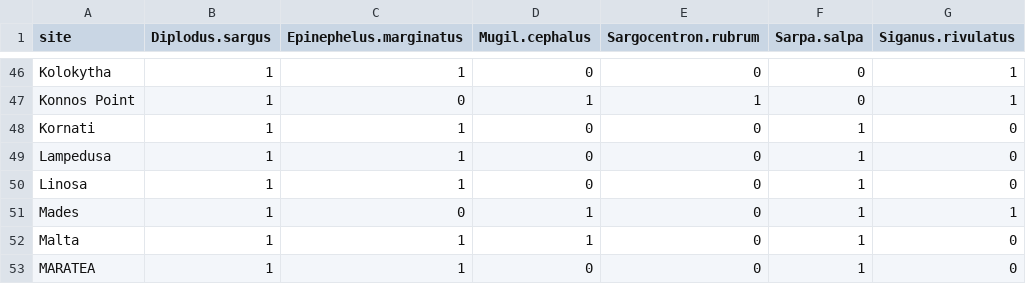
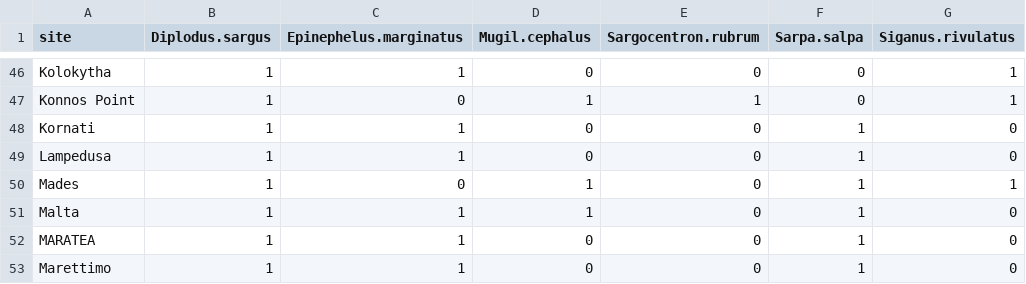
Before and after one commit to shirasal/fish_social_network, a CSV file: fish sample matrix.csv, drawn as a sheet; only a part is shown, gaps mark what is left out; the shorter side is filled out with more unchanged rows; the diff names each change by its address in the sheet, - before the commit and + after, or states it on an @@ line.

Commit message:
Removed Linosa since it has temp of 0

```diff
--- a/fish sample matrix.csv
+++ b/fish sample matrix.csv
-row 50: Linosa | 1 | 1 | 0 | 0 | 1 | 0
```
Also changed, not shown: max_temp_per_site.csv.
